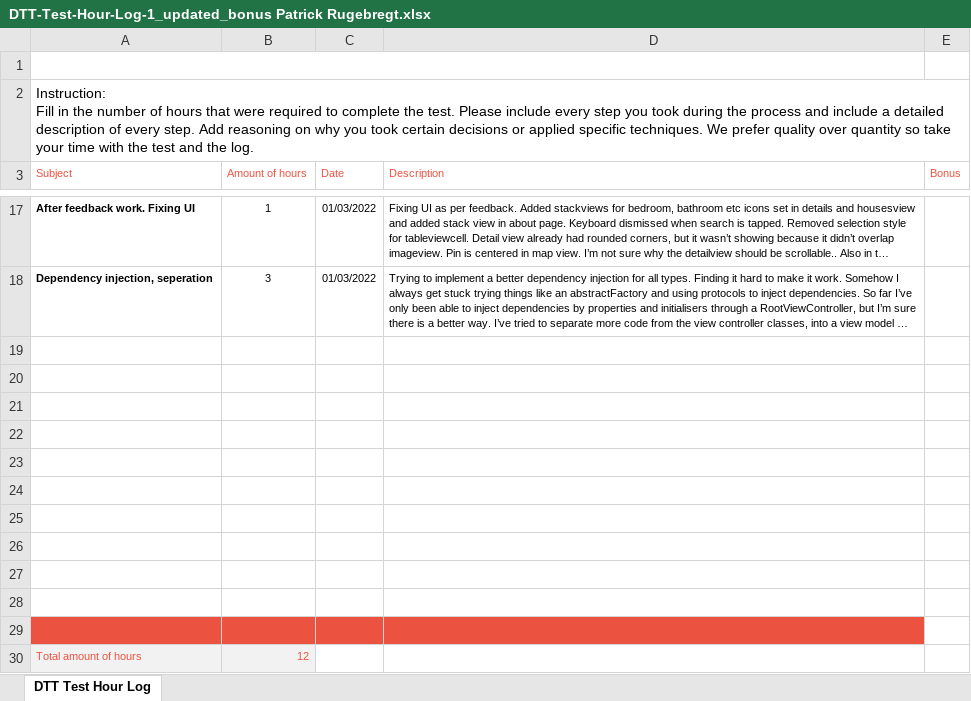
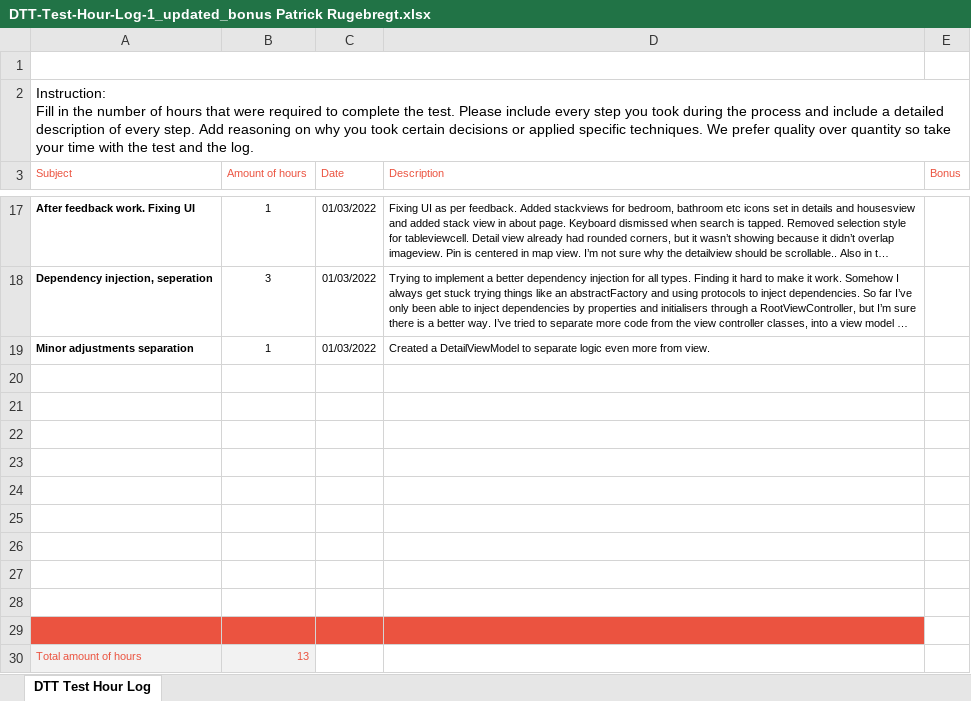
Before and after one commit to PRRugebregt/RealEstateTestApp, an Excel workbook: RealEstateDTT/Log/DTT-Test-Hour-Log-1_updated_bonus Patrick Rugebregt.xlsx, sheet DTT Test Hour Log, drawn as a sheet; only a part is shown, gaps mark what is left out; long unchanged cells end in …; values as stored, in another font and other column widths than the file's, no borders; charts and pictures not drawn; removed rows and columns are numbered as before the commit, all else as after; the diff names each change by its address in the sheet, - before the commit and + after, or states it on an @@ line.

Commit message:
Some more separating logic from view

```diff
--- a/RealEstateDTT/Log/DTT-Test-Hour-Log-1_updated_bonus Patrick Rugebregt.xlsx (sheet DTT Test Hour Log)
+++ b/RealEstateDTT/Log/DTT-Test-Hour-Log-1_updated_bonus Patrick Rugebregt.xlsx (sheet DTT Test Hour Log)
+row 19: Minor adjustments separation | 1 | 01/03/2022 | Created a DetailViewModel to separate logic even more from view.
-A29:D29 fill: none
+A29:D29 fill: #EB5340
-row 29: (empty)
-B30 (Amount of hours): 12
+B30 (Amount of hours): 13
```
Also changed, not shown: 10 other files.
